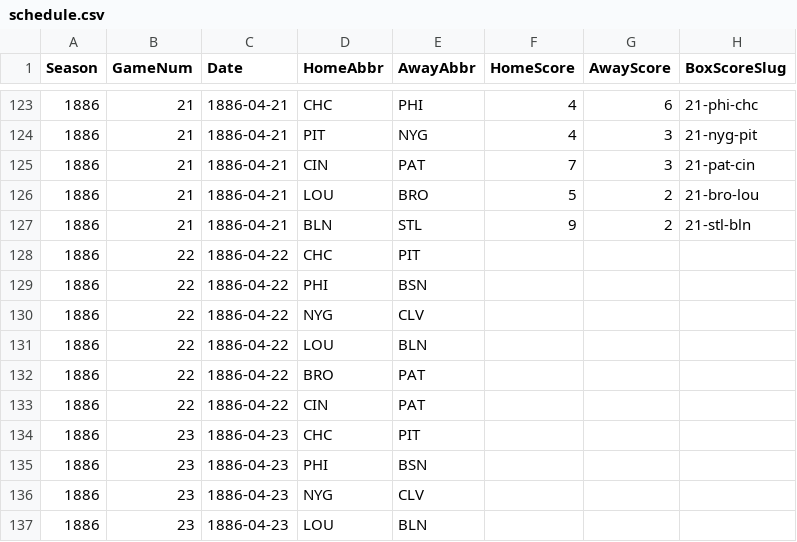
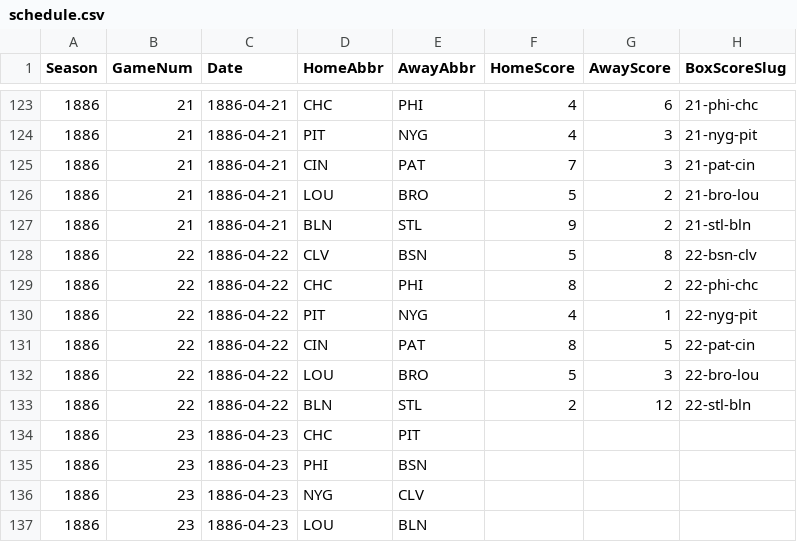
Before and after one commit to crazyjoe02/RewriteHistory, a CSV file: bbsite/data/1886/schedule.csv, drawn as a sheet; only a part is shown, gaps mark what is left out.

```diff
--- a/bbsite/data/1886/schedule.csv
+++ b/bbsite/data/1886/schedule.csv
@@ -127,8 +127,8 @@ Season,GameNum,Date,HomeAbbr,AwayAbbr,HomeScore,AwayScore,BoxScoreSlug
 1886,21,1886-04-21,BLN,STL,9,2,21-stl-bln
-1886,22,1886-04-22,CHC,PIT,,,
-1886,22,1886-04-22,PHI,BSN,,,
-1886,22,1886-04-22,NYG,CLV,,,
-1886,22,1886-04-22,LOU,BLN,,,
-1886,22,1886-04-22,BRO,PAT,,,
-1886,22,1886-04-22,CIN,PAT,,,
+1886,22,1886-04-22,CLV,BSN,5,8,22-bsn-clv
+1886,22,1886-04-22,CHC,PHI,8,2,22-phi-chc
+1886,22,1886-04-22,PIT,NYG,4,1,22-nyg-pit
+1886,22,1886-04-22,CIN,PAT,8,5,22-pat-cin
+1886,22,1886-04-22,LOU,BRO,5,3,22-bro-lou
+1886,22,1886-04-22,BLN,STL,2,12,22-stl-bln
 1886,23,1886-04-23,CHC,PIT,,,
```
Also changed, not shown: bbsite/data/photos.csv, 38 other files.
